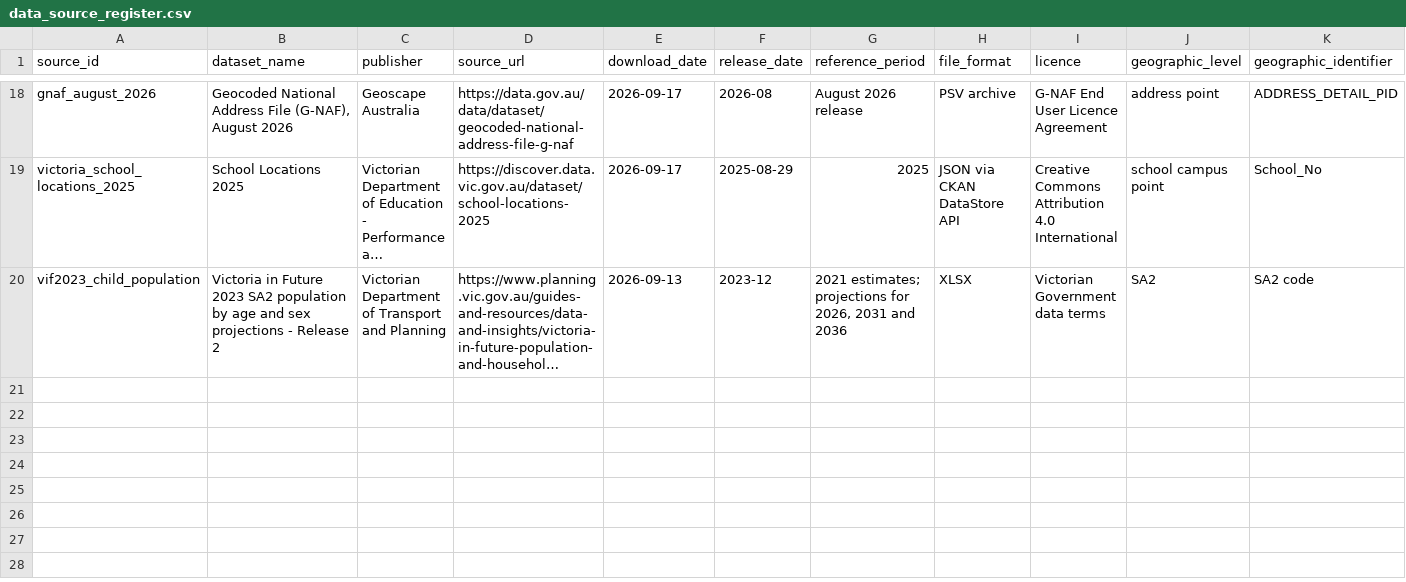
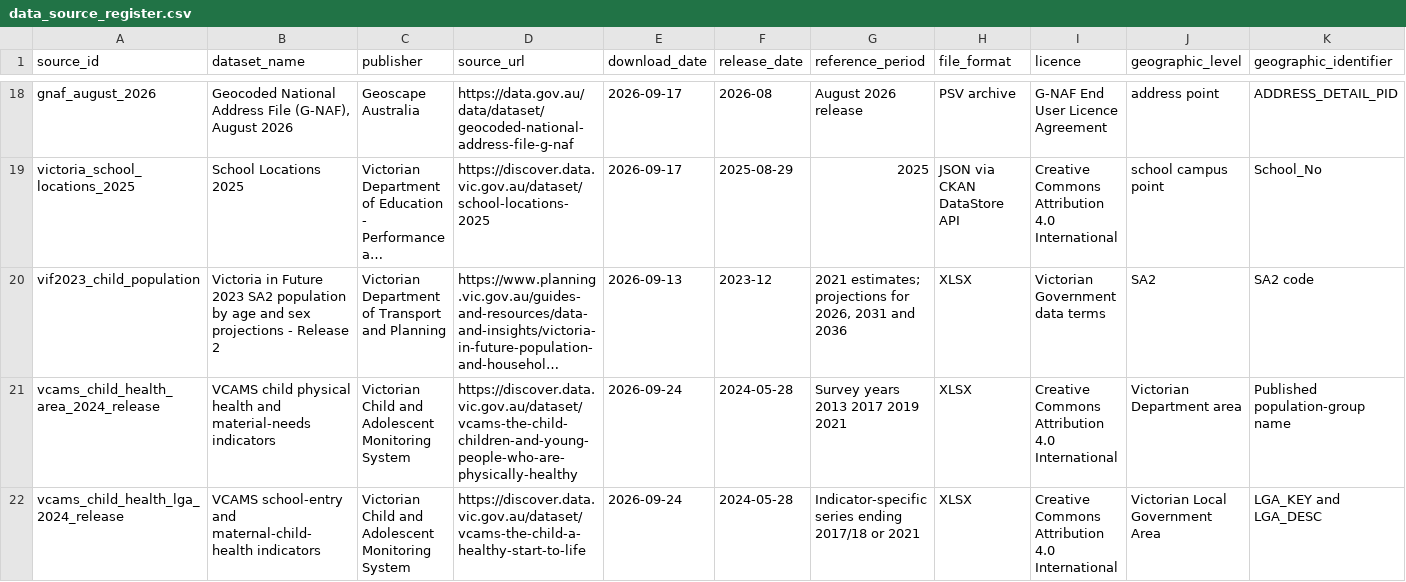
Before and after one commit to GavinZhangKC/KinderPrint, a CSV file: datascience/config/data_source_register.csv, drawn as a sheet; only a part is shown, gaps mark what is left out; long unchanged cells end in …; rows hold the shown columns only; the diff names each change by its address in the sheet, - before the commit and + after, or states it on an @@ line.

Commit message:
Document VCAMS geography and evidence limits

```diff
--- a/datascience/config/data_source_register.csv
+++ b/datascience/config/data_source_register.csv
+row 21: vcams_child_health_area_2024_release | VCAMS child physical health and material-needs indicators | Victorian Child and Adolescent Monitoring System | https://discover.data.vic.gov.au/dataset/vcams-the-child-children-and-young-people-who-are-physically-healthy | 2026-09-24 | 2024-05-28 | Survey years 2013 2017 2019 2021 | XLSX | Creative Commons Attribution 4.0 International | Victorian Department area | Published population-group name
+row 22: vcams_child_health_lga_2024_release | VCAMS school-entry and maternal-child-health indicators | Victorian Child and Adolescent Monitoring System | https://discover.data.vic.gov.au/dataset/vcams-the-child-a-healthy-start-to-life | 2026-09-24 | 2024-05-28 | Indicator-specific series ending 2017/18 or 2021 | XLSX | Creative Commons Attribution 4.0 International | Victorian Local Government Area | LGA_KEY and LGA_DESC
```
Also changed, not shown: 1 other file.
